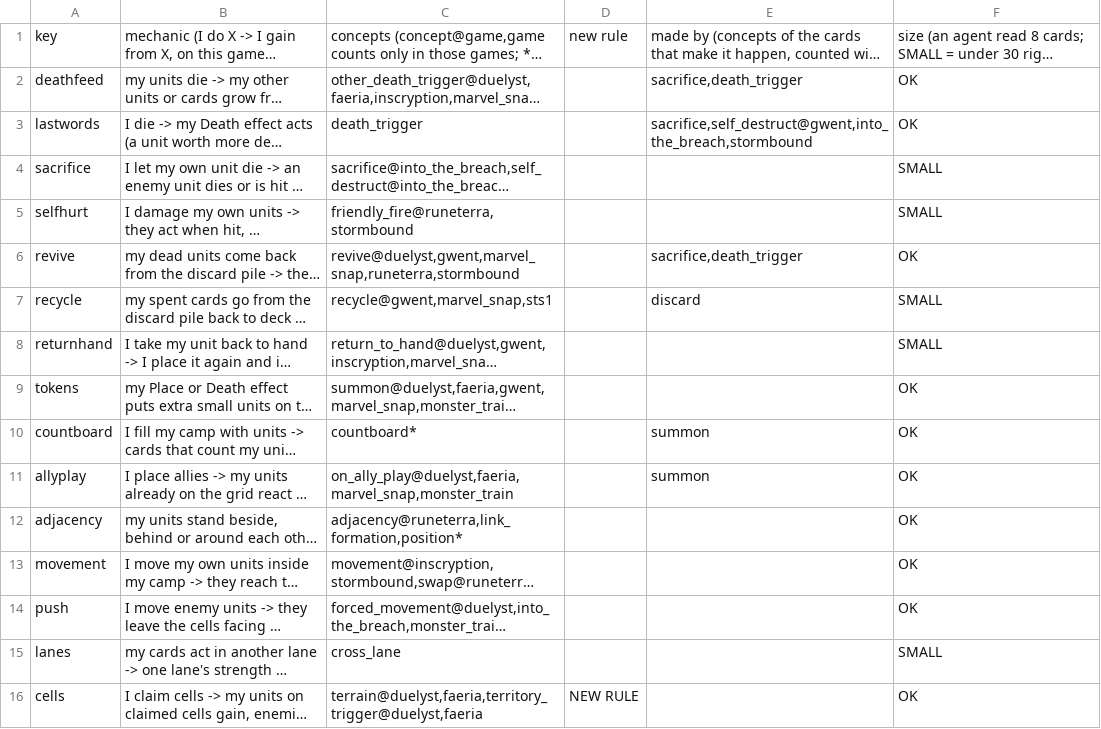
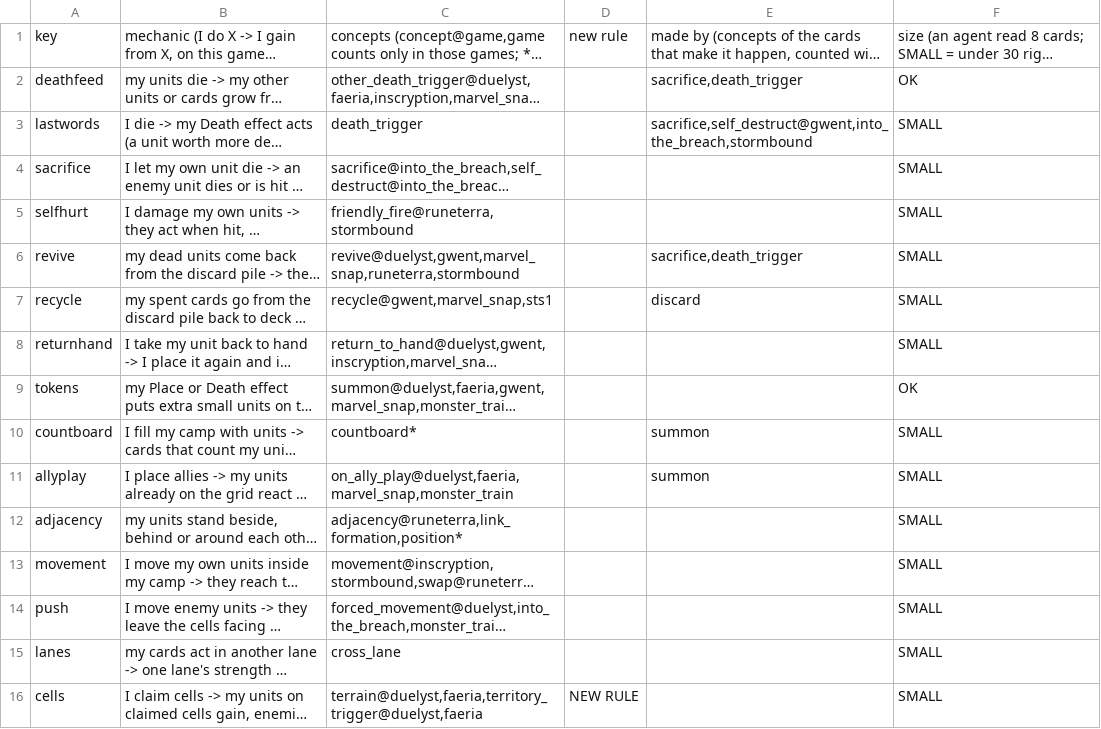
Before and after one commit to npgeorgiou/three-bases, a TSV file: factions/wheel/mechanics.tsv, drawn as a sheet; only a part is shown; long unchanged cells end in …; the diff covers the shown part only; the diff names each change by its address in the sheet, - before the commit and + after, or states it on an @@ line.

```diff
--- a/factions/wheel/mechanics.tsv
+++ b/factions/wheel/mechanics.tsv
-F3: OK
+F3: SMALL
-F6: OK
+F6: SMALL
-F10:F14: OK
+F10:F14: SMALL
-F16: OK
+F16: SMALL
```
Also changed, not shown: 6 added rows, 1 removed row and 20 edited cells elsewhere in this file, library/cards_db/wheel/measured.tsv, 5 other files.
